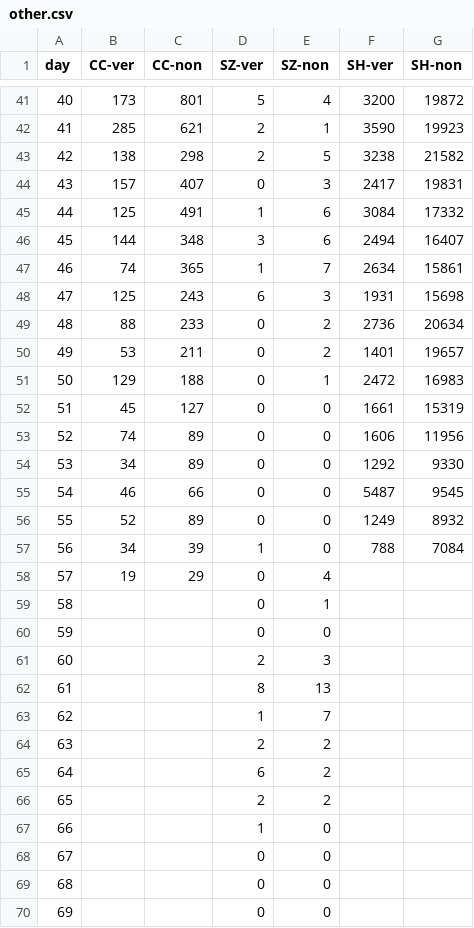
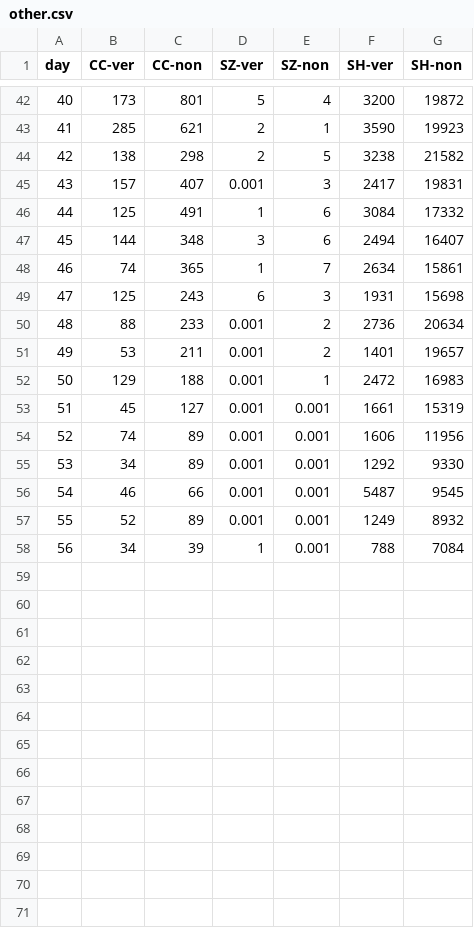
Before and after one commit to BorisYang326/ARTS1422_Data_Visualization, a CSV file: Project/fork2/other.csv, drawn as a sheet; only a part is shown, gaps mark what is left out; the diff covers the shown part only.

Commit message:
Add files via upload

```diff
--- a/Project/fork2/other.csv
+++ b/Project/fork2/other.csv
@@ -43,3 +44,3 @@ day,CC-ver,CC-non,SZ-ver,SZ-non,SH-ver,SH-non
 42,138,298,2,5,3238,21582
-43,157,407,0,3,2417,19831
+43,157,407,0.001,3,2417,19831
 44,125,491,1,6,3084,17332
@@ -48,23 +49,10 @@ day,CC-ver,CC-non,SZ-ver,SZ-non,SH-ver,SH-non
 47,125,243,6,3,1931,15698
-48,88,233,0,2,2736,20634
-49,53,211,0,2,1401,19657
-50,129,188,0,1,2472,16983
-51,45,127,0,0,1661,15319
-52,74,89,0,0,1606,11956
-53,34,89,0,0,1292,9330
-54,46,66,0,0,5487,9545
-55,52,89,0,0,1249,8932
-56,34,39,1,0,788,7084
-57,19,29,0,4,,
-58,,,0,1,,
-59,,,0,0,,
-60,,,2,3,,
-61,,,8,13,,
-62,,,1,7,,
-63,,,2,2,,
-64,,,6,2,,
-65,,,2,2,,
-66,,,1,0,,
-67,,,0,0,,
-68,,,0,0,,
-69,,,0,0,,
+48,88,233,0.001,2,2736,20634
+49,53,211,0.001,2,1401,19657
+50,129,188,0.001,1,2472,16983
+51,45,127,0.001,0.001,1661,15319
+52,74,89,0.001,0.001,1606,11956
+53,34,89,0.001,0.001,1292,9330
+54,46,66,0.001,0.001,5487,9545
+55,52,89,0.001,0.001,1249,8932
+56,34,39,1,0.001,788,7084
```
Also changed, not shown: 1 added row, 3 removed rows and 19 edited cells elsewhere in this file.
